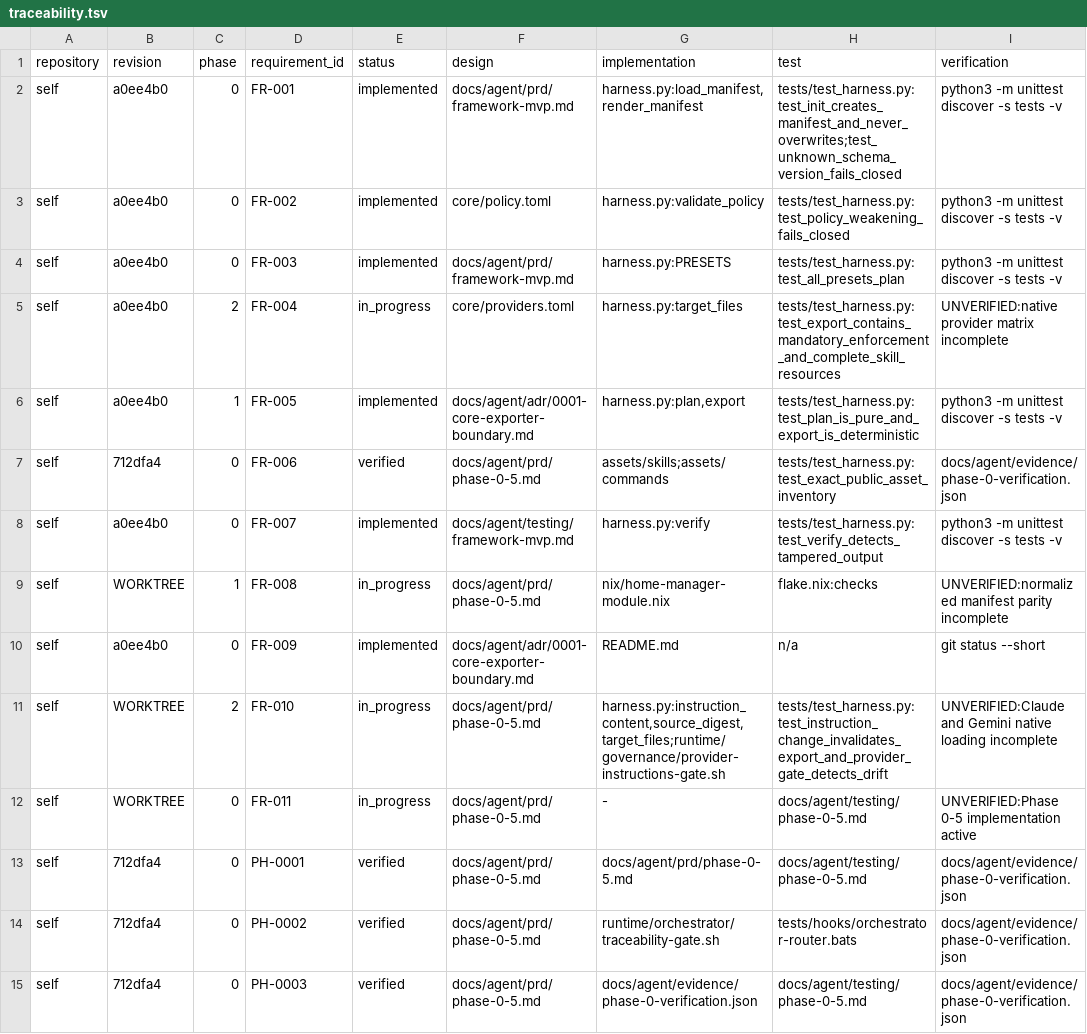
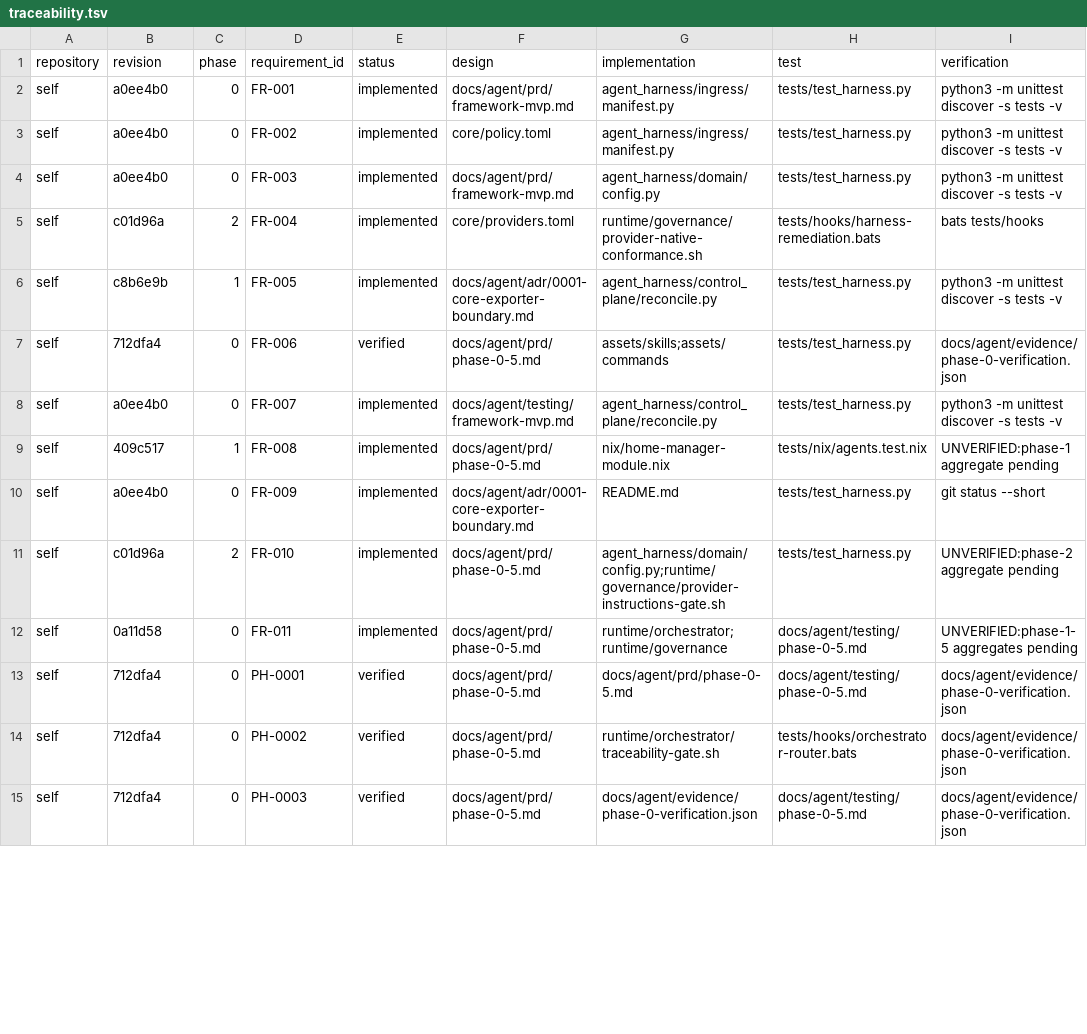
Before and after one commit to vanillacake369/tonys-agent-harness, a TSV file: docs/agent/traceability.tsv, drawn as a sheet; only a part is shown; the diff covers the shown part only.

Commit message:
docs(prd): mark implemented phase contracts

```diff
--- a/docs/agent/traceability.tsv
+++ b/docs/agent/traceability.tsv
@@ -1,13 +1,13 @@
 repository	revision	phase	requirement_id	status	design	implementation	test	verification
-self	a0ee4b0	0	FR-001	implemented	docs/agent/prd/framework-mvp.md	harness.py:load_manifest,render_manifest	tests/test_harness.py:test_init_creates_manifest_and_never_overwrites;test_unknown_schema_version_fails_closed	python3 -m unittest discover -s tests -v
-self	a0ee4b0	0	FR-002	implemented	core/policy.toml	harness.py:validate_policy	tests/test_harness.py:test_policy_weakening_fails_closed	python3 -m unittest discover -s tests -v
-self	a0ee4b0	0	FR-003	implemented	docs/agent/prd/framework-mvp.md	harness.py:PRESETS	tests/test_harness.py:test_all_presets_plan	python3 -m unittest discover -s tests -v
-self	a0ee4b0	2	FR-004	in_progress	core/providers.toml	harness.py:target_files	tests/test_harness.py:test_export_contains_mandatory_enforcement_and_complete_skill_resources	UNVERIFIED:native provider matrix incomplete
-self	a0ee4b0	1	FR-005	implemented	docs/agent/adr/0001-core-exporter-boundary.md	harness.py:plan,export	tests/test_harness.py:test_plan_is_pure_and_export_is_deterministic	python3 -m unittest discover -s tests -v
-self	712dfa4	0	FR-006	verified	docs/agent/prd/phase-0-5.md	assets/skills;assets/commands	tests/test_harness.py:test_exact_public_asset_inventory	docs/agent/evidence/phase-0-verification.json
-self	a0ee4b0	0	FR-007	implemented	docs/agent/testing/framework-mvp.md	harness.py:verify	tests/test_harness.py:test_verify_detects_tampered_output	python3 -m unittest discover -s tests -v
-self	WORKTREE	1	FR-008	in_progress	docs/agent/prd/phase-0-5.md	nix/home-manager-module.nix	flake.nix:checks	UNVERIFIED:normalized manifest parity incomplete
-self	a0ee4b0	0	FR-009	implemented	docs/agent/adr/0001-core-exporter-boundary.md	README.md	n/a	git status --short
-self	WORKTREE	2	FR-010	in_progress	docs/agent/prd/phase-0-5.md	harness.py:instruction_content,source_digest,target_files;runtime/governance/provider-instructions-gate.sh	tests/test_harness.py:test_instruction_change_invalidates_export_and_provider_gate_detects_drift	UNVERIFIED:Claude and Gemini native loading incomplete
-self	WORKTREE	0	FR-011	in_progress	docs/agent/prd/phase-0-5.md	-	docs/agent/testing/phase-0-5.md	UNVERIFIED:Phase 0-5 implementation active
+self	a0ee4b0	0	FR-001	implemented	docs/agent/prd/framework-mvp.md	agent_harness/ingress/manifest.py	tests/test_harness.py	python3 -m unittest discover -s tests -v
+self	a0ee4b0	0	FR-002	implemented	core/policy.toml	agent_harness/ingress/manifest.py	tests/test_harness.py	python3 -m unittest discover -s tests -v
+self	a0ee4b0	0	FR-003	implemented	docs/agent/prd/framework-mvp.md	agent_harness/domain/config.py	tests/test_harness.py	python3 -m unittest discover -s tests -v
+self	c01d96a	2	FR-004	implemented	core/providers.toml	runtime/governance/provider-native-conformance.sh	tests/hooks/harness-remediation.bats	bats tests/hooks
+self	c8b6e9b	1	FR-005	implemented	docs/agent/adr/0001-core-exporter-boundary.md	agent_harness/control_plane/reconcile.py	tests/test_harness.py	python3 -m unittest discover -s tests -v
+self	712dfa4	0	FR-006	verified	docs/agent/prd/phase-0-5.md	assets/skills;assets/commands	tests/test_harness.py	docs/agent/evidence/phase-0-verification.json
+self	a0ee4b0	0	FR-007	implemented	docs/agent/testing/framework-mvp.md	agent_harness/control_plane/reconcile.py	tests/test_harness.py	python3 -m unittest discover -s tests -v
+self	409c517	1	FR-008	implemented	docs/agent/prd/phase-0-5.md	nix/home-manager-module.nix	tests/nix/agents.test.nix	UNVERIFIED:phase-1 aggregate pending
+self	a0ee4b0	0	FR-009	implemented	docs/agent/adr/0001-core-exporter-boundary.md	README.md	tests/test_harness.py	git status --short
+self	c01d96a	2	FR-010	implemented	docs/agent/prd/phase-0-5.md	agent_harness/domain/config.py;runtime/governance/provider-instructions-gate.sh	tests/test_harness.py	UNVERIFIED:phase-2 aggregate pending
+self	0a11d58	0	FR-011	implemented	docs/agent/prd/phase-0-5.md	runtime/orchestrator;runtime/governance	docs/agent/testing/phase-0-5.md	UNVERIFIED:phase-1-5 aggregates pending
 self	712dfa4	0	PH-0001	verified	docs/agent/prd/phase-0-5.md	docs/agent/prd/phase-0-5.md	docs/agent/testing/phase-0-5.md	docs/agent/evidence/phase-0-verification.json
```
Also changed, not shown: 80 edited cells elsewhere in this file, 3 other files.
